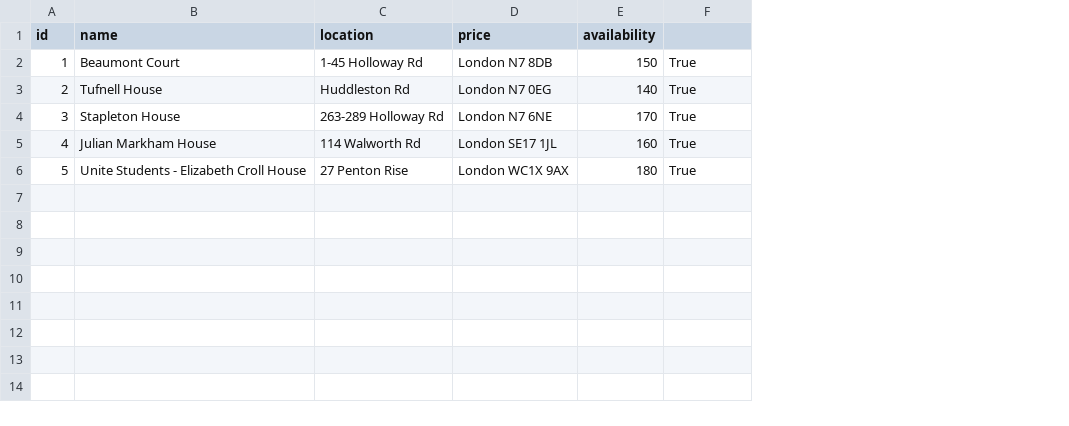
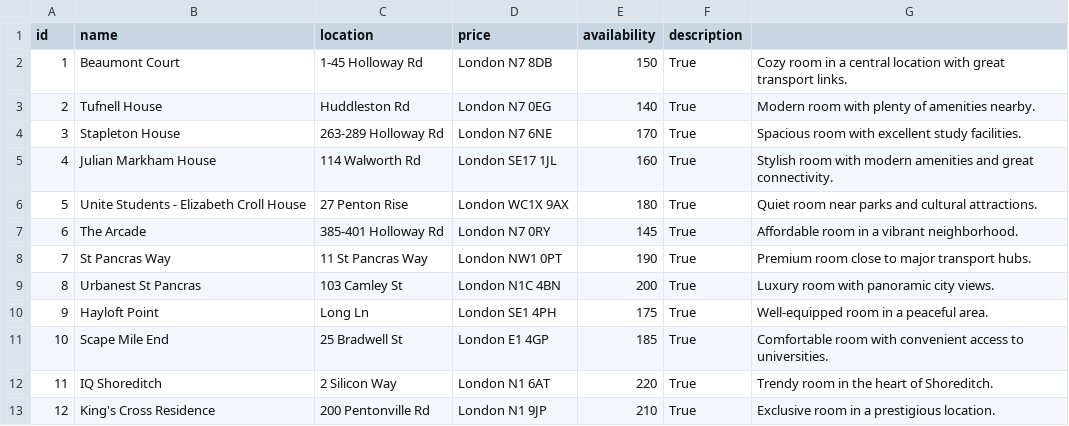
Before and after one commit to Andrykhno/PyCodeExam, a CSV file: rooms.csv, drawn as a sheet; the diff names each change by its address in the sheet, - before the commit and + after, or states it on an @@ line.

Commit message:
Automatic commit

```diff
--- a/rooms.csv
+++ b/rooms.csv
+column G, rows 2-6: Cozy room in a central location with great transport links. | Modern room with plenty of amenities nearby. | Spacious room with excellent study facilities. | Stylish room with modern amenities and great connectivity. | Quiet room near parks and cultural attractions.
-F1: (empty)
+F1: description
+row 7: 6 | The Arcade | 385-401 Holloway Rd | London N7 0RY | 145 | True | Affordable room in a vibrant neighborhood.
+row 8: 7 | St Pancras Way | 11 St Pancras Way | London NW1 0PT | 190 | True | Premium room close to major transport hubs.
+row 9: 8 | Urbanest St Pancras | 103 Camley St | London N1C 4BN | 200 | True | Luxury room with panoramic city views.
+row 10: 9 | Hayloft Point | Long Ln | London SE1 4PH | 175 | True | Well-equipped room in a peaceful area.
+row 11: 10 | Scape Mile End | 25 Bradwell St | London E1 4GP | 185 | True | Comfortable room with convenient access to universities.
+row 12: 11 | IQ Shoreditch | 2 Silicon Way | London N1 6AT | 220 | True | Trendy room in the heart of Shoreditch.
+row 13: 12 | King's Cross Residence | 200 Pentonville Rd | London N1 9JP | 210 | True | Exclusive room in a prestigious location.
```
